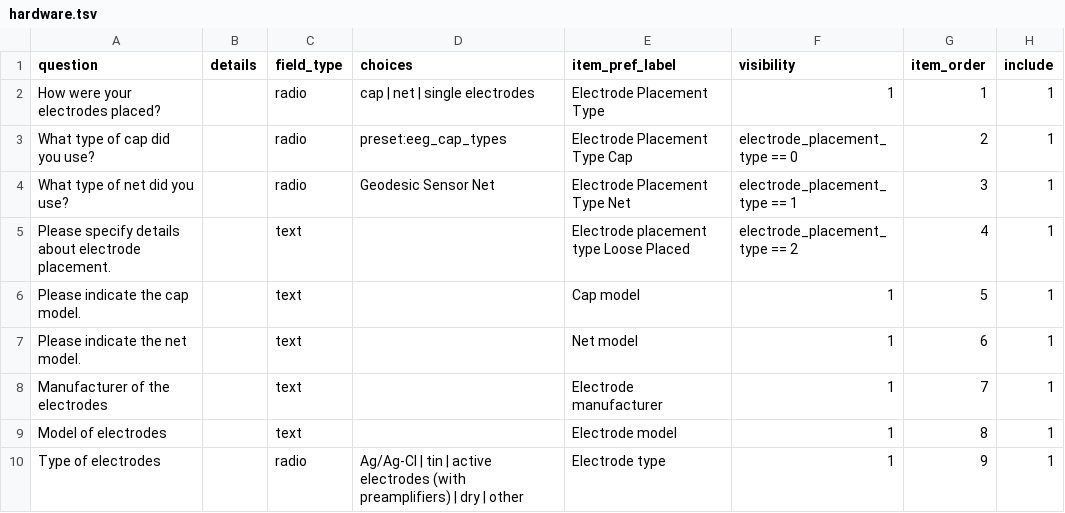
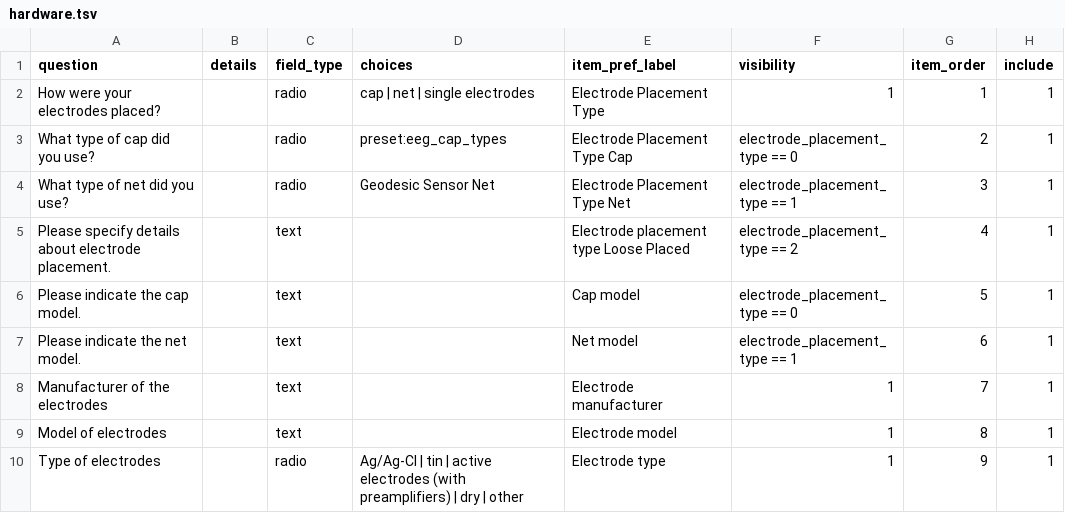
Before and after one commit to Remi-Gau/eCobidas, a TSV file: inputs/csv/artemis/hardware.tsv, drawn as a sheet; only a part is shown; the diff names each change by its address in the sheet, - before the commit and + after, or states it on an @@ line.

Commit message:
fix conditional logic hardware

```diff
--- a/inputs/csv/artemis/hardware.tsv
+++ b/inputs/csv/artemis/hardware.tsv
-F6 (visibility): 1
+F6 (visibility): electrode_placement_type == 0
-F7 (visibility): 1
+F7 (visibility): electrode_placement_type == 1
```
Also changed, not shown: 1 other file.
